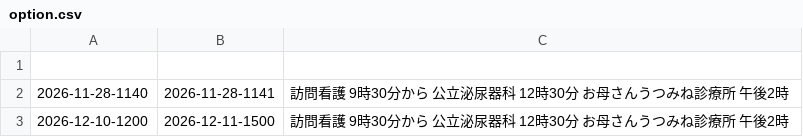
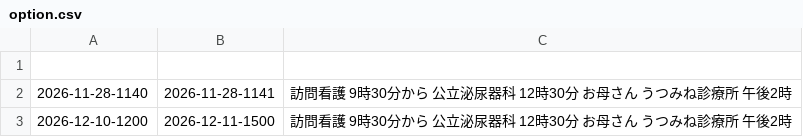
Before and after one commit to nana-sekine/nana-sekine.github.io, a CSV file: clock/option.csv, drawn as a sheet.

Commit message:
Fix spacing in option.csv for consistency

```diff
--- a/clock/option.csv
+++ b/clock/option.csv
@@ -1,3 +1,3 @@
 
-2026-11-28-1140,2026-11-28-1141,訪問看護 9時30分から　　公立泌尿器科 12時30分　　お母さんうつみね診療所 午後2時
-2026-12-10-1200,2026-12-11-1500,訪問看護 9時30分から　　公立泌尿器科 12時30分　　お母さんうつみね診療所 午後2時
+2026-11-28-1140,2026-11-28-1141,訪問看護 9時30分から　　公立泌尿器科 12時30分　　お母さん うつみね診療所 午後2時
+2026-12-10-1200,2026-12-11-1500,訪問看護 9時30分から　　公立泌尿器科 12時30分　　お母さん うつみね診療所 午後2時
```
